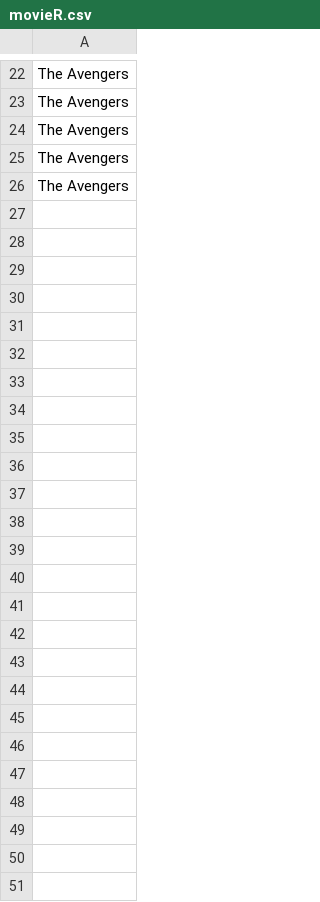
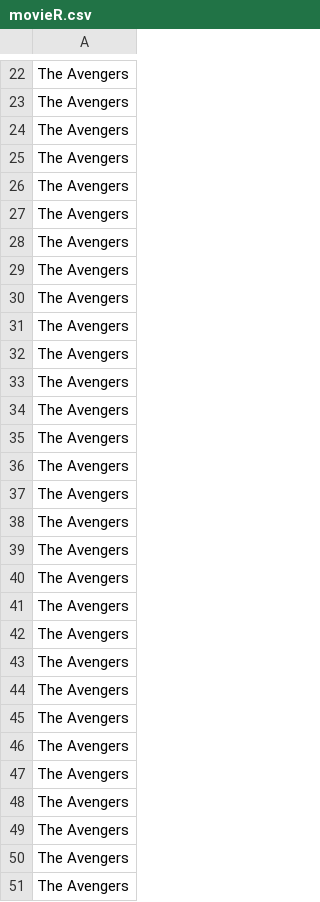
Before and after one commit to LeonBatford/Movie-5, a CSV file: movieR.csv, drawn as a sheet; only a part is shown, gaps mark what is left out; the diff names each change by its address in the sheet, - before the commit and + after, or states it on an @@ line.

```diff
--- a/movieR.csv
+++ b/movieR.csv
+row 27: The Avengers
+row 28: The Avengers
+row 29: The Avengers
+row 30: The Avengers
+row 31: The Avengers
+row 32: The Avengers
+row 33: The Avengers
+row 34: The Avengers
+row 35: The Avengers
+row 36: The Avengers
+row 37: The Avengers
+row 38: The Avengers
+row 39: The Avengers
+row 40: The Avengers
+row 41: The Avengers
+row 42: The Avengers
+row 43: The Avengers
+row 44: The Avengers
+row 45: The Avengers
+row 46: The Avengers
+row 47: The Avengers
+row 48: The Avengers
+row 49: The Avengers
+row 50: The Avengers
+row 51: The Avengers
```
Also changed, not shown: 1 other file.
